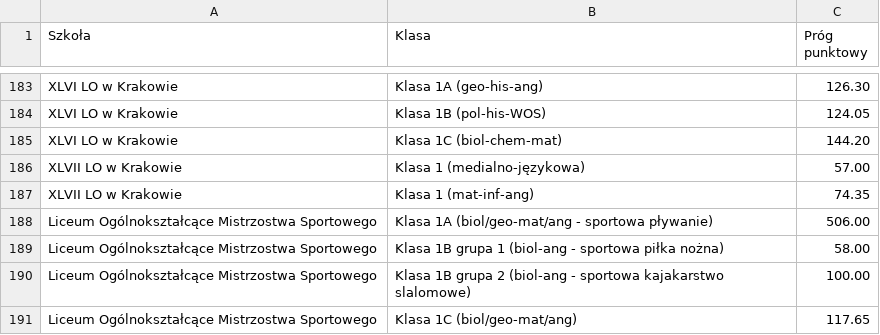
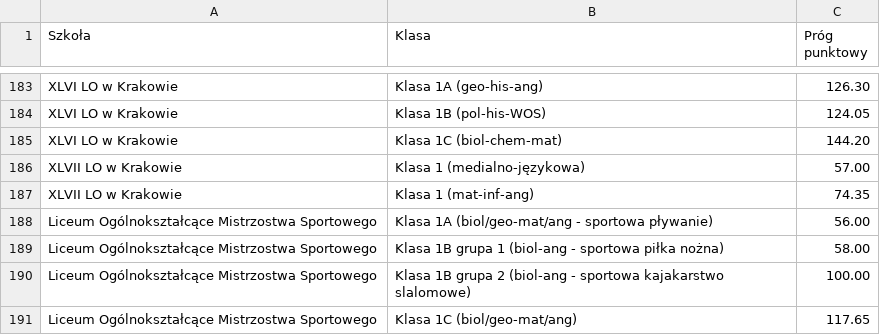
Before and after one commit to LavenDev/doliceum, a CSV file: public/progi_licea_krakow_2025_2026.csv, drawn as a sheet; only a part is shown, gaps mark what is left out.

```diff
--- a/public/progi_licea_krakow_2025_2026.csv
+++ b/public/progi_licea_krakow_2025_2026.csv
@@ -187,3 +187,3 @@ XLVII LO w Krakowie,Klasa 1 (medialno-językowa),57.00
 XLVII LO w Krakowie,Klasa 1 (mat-inf-ang),74.35
-Liceum Ogólnokształcące Mistrzostwa Sportowego,Klasa 1A (biol/geo-mat/ang - sportowa pływanie),506.00
+Liceum Ogólnokształcące Mistrzostwa Sportowego,Klasa 1A (biol/geo-mat/ang - sportowa pływanie),56.00
 Liceum Ogólnokształcące Mistrzostwa Sportowego,Klasa 1B grupa 1 (biol-ang - sportowa piłka nożna),58.00
```
Also changed, not shown: 18 other files.
